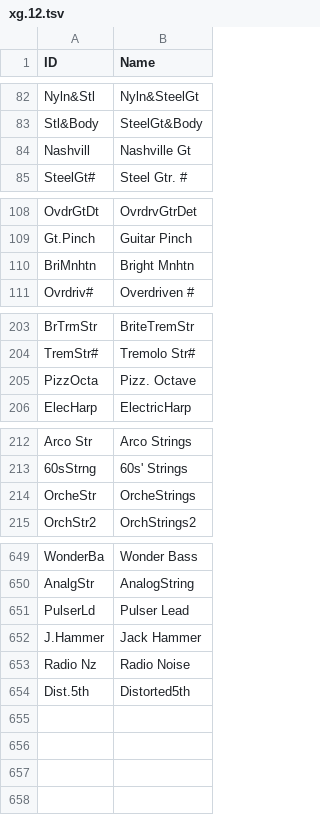
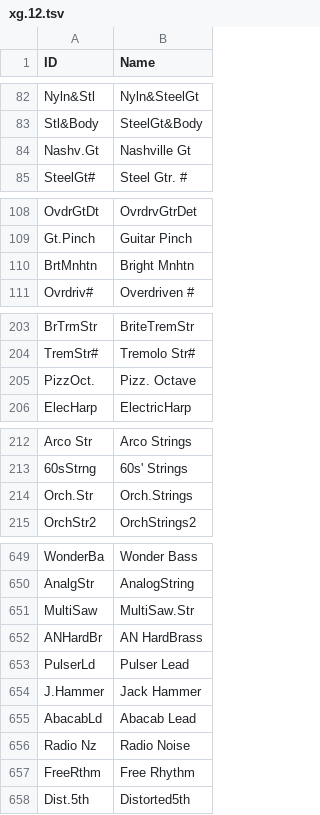
Before and after one commit to ltgcgo/octavia, a TSV file: data/map/xg.12.tsv, drawn as a sheet; only a part is shown, gaps mark what is left out.

```diff
--- a/data/map/xg.12.tsv
+++ b/data/map/xg.12.tsv
@@ -83,3 +83,3 @@ Nyln&Stl	Nyln&SteelGt
 Stl&Body	SteelGt&Body
-Nashvill	Nashville Gt
+Nashv.Gt	Nashville Gt
 SteelGt#	Steel Gtr. #
@@ -109,3 +109,3 @@ OvdrGtDt	OvrdrvGtrDet
 Gt.Pinch	Guitar Pinch
-BriMnhtn	Bright Mnhtn
+BrtMnhtn	Bright Mnhtn
 Ovrdriv#	Overdriven #
@@ -204,3 +204,3 @@ BrTrmStr	BriteTremStr
 TremStr#	Tremolo Str#
-PizzOcta	Pizz. Octave
+PizzOct.	Pizz. Octave
 ElecHarp	ElectricHarp
@@ -213,3 +213,3 @@ Arco Str	Arco Strings
 60sStrng	60s' Strings
-OrcheStr	OrcheStrings
+Orch.Str	Orch.Strings
 OrchStr2	OrchStrings2
@@ -650,5 +650,9 @@ WonderBa	Wonder Bass
 AnalgStr	AnalogString
+MultiSaw	MultiSaw.Str
+ANHardBr	AN HardBrass
 PulserLd	Pulser Lead
 J.Hammer	Jack Hammer
+AbacabLd	Abacab Lead
 Radio Nz	Radio Noise
+FreeRthm	Free Rhythm
 Dist.5th	Distorted5th
```
Also changed, not shown: data/map/xg.10.tsv, data/map/xg.24.tsv, 11 other files.
